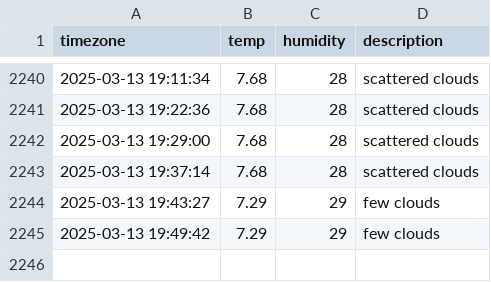
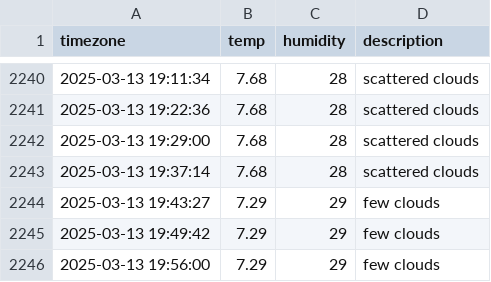
Before and after one commit to Kojongsik/seoul_weather, a CSV file: seoul_weather.csv, drawn as a sheet; only a part is shown, gaps mark what is left out; the diff names each change by its address in the sheet, - before the commit and + after, or states it on an @@ line.

```diff
--- a/seoul_weather.csv
+++ b/seoul_weather.csv
+row 2246: 2025-03-13 19:56:00 | 7.29 | 29 | few clouds
```
